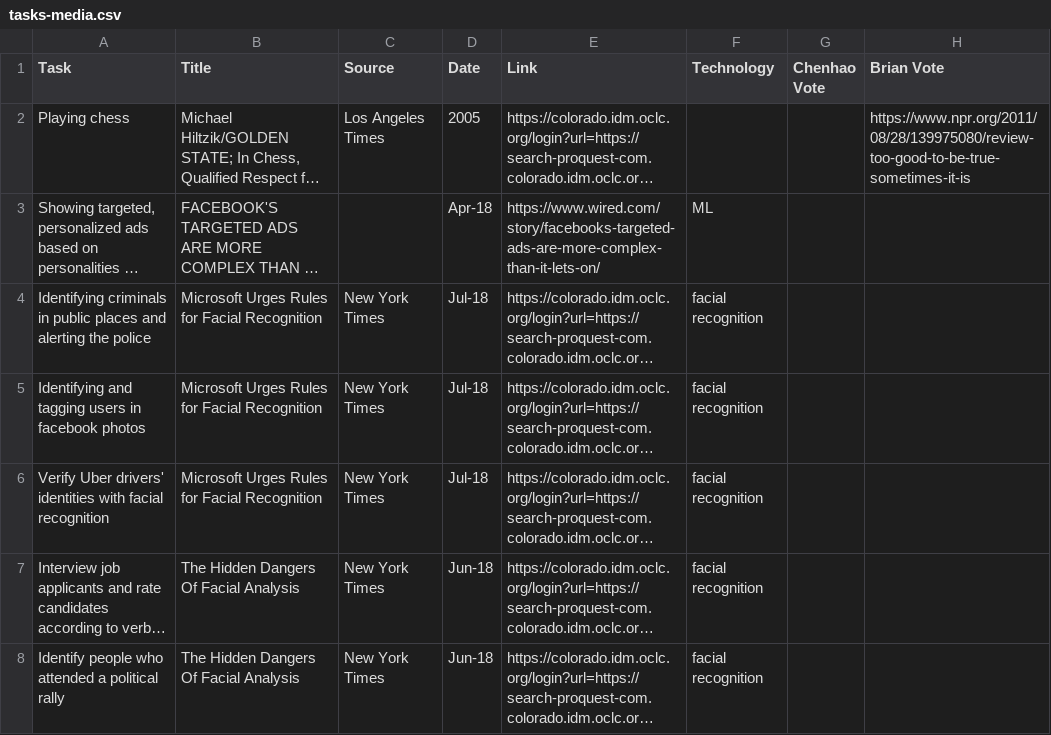
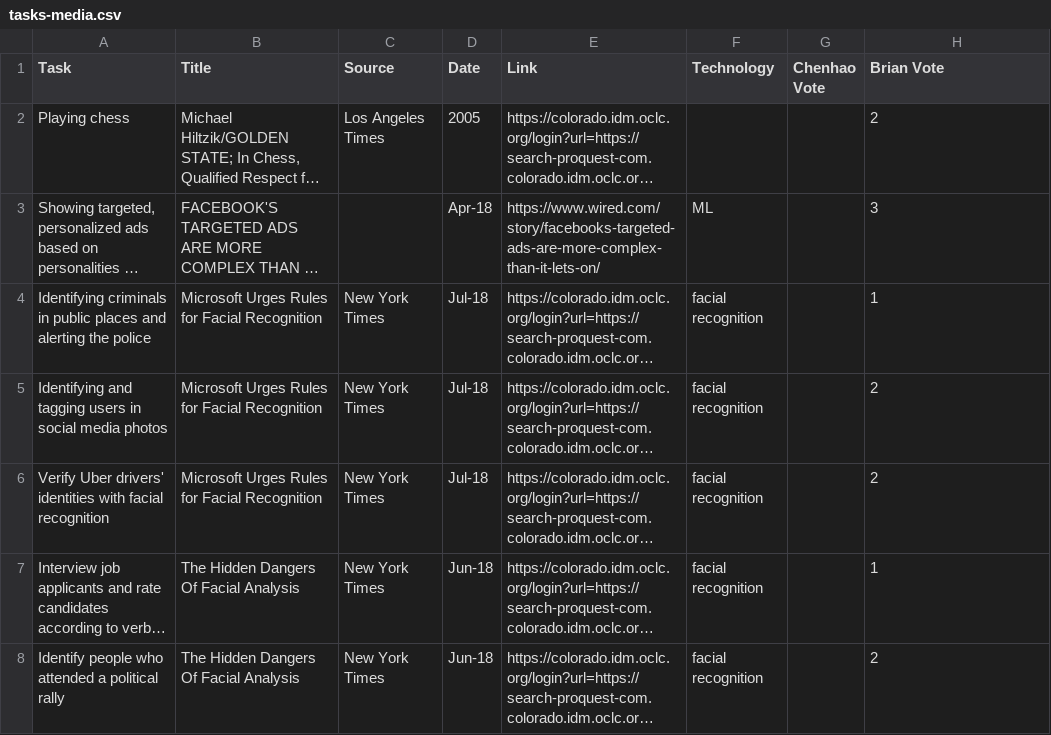
Before and after one commit to blubars/task-delegability, a CSV file: tasks/tasks-media.csv, drawn as a sheet; only a part is shown; long unchanged cells end in …; the diff covers the shown part only; the diff names each change by its address in the sheet, - before the commit and + after, or states it on an @@ line.

Commit message:
rate media & mundane tasks

```diff
--- a/tasks/tasks-media.csv
+++ b/tasks/tasks-media.csv
-H2 (Brian Vote): https://www.npr.org/2011/08/28/139975080/review-too-good-to-be-true-sometimes-it-is
+H2 (Brian Vote): 2
-H3 (Brian Vote): (empty)
+H3 (Brian Vote): 3
-H4 (Brian Vote): (empty)
+H4 (Brian Vote): 1
-A5 (Task): …users in facebook photos
+A5 (Task): …users in social media photos
-H5:H6 (Brian Vote): (empty)
+H5:H6 (Brian Vote): 2
-H7 (Brian Vote): (empty)
+H7 (Brian Vote): 1
-H8 (Brian Vote): (empty)
+H8 (Brian Vote): 2
```
Also changed, not shown: 2 removed rows and 86 edited cells elsewhere in this file, tasks/tasks-mundane.csv.
